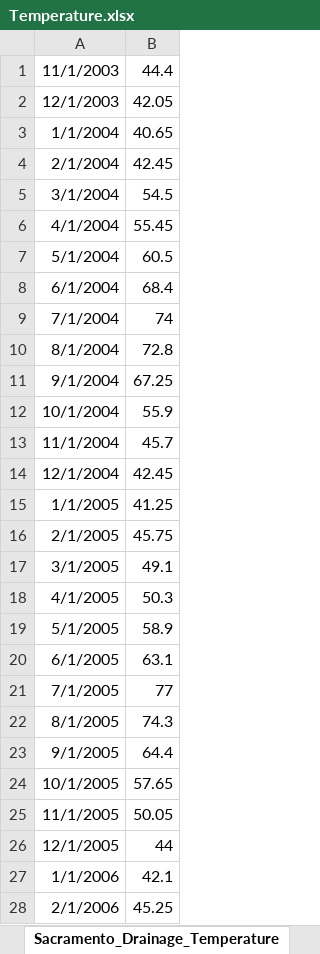
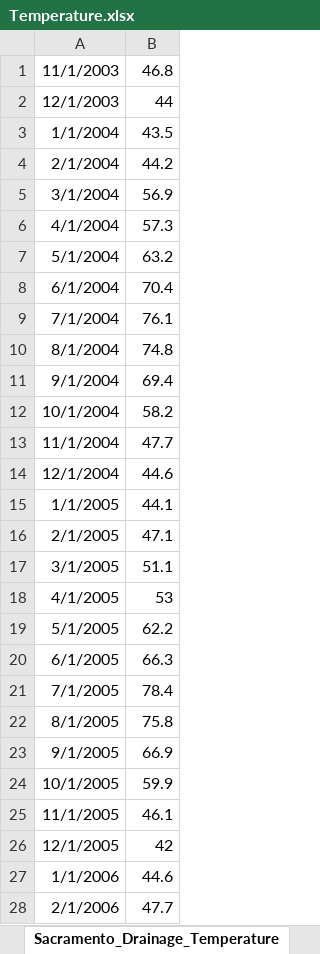
Before and after one commit to armeentaeb/WRR-Reservoir, an Excel workbook: Data/Covariates/Temperature.xlsx, sheet Sacramento_Drainage_Temperature, drawn as a sheet; only a part is shown; values as stored, in another font and other column widths than the file's, no borders; the diff covers the shown part only; the diff names each change by its address in the sheet, - before the commit and + after, or states it on an @@ line.

```diff
--- a/Data/Covariates/Temperature.xlsx (sheet Sacramento_Drainage_Temperature)
+++ b/Data/Covariates/Temperature.xlsx (sheet Sacramento_Drainage_Temperature)
-B1: 44.4
+B1: 46.8
-B2: 42.05
+B2: 44
-B3: 40.65
+B3: 43.5
-B4: 42.45
+B4: 44.2
-B5: 54.5
+B5: 56.9
-B6: 55.45
+B6: 57.3
-B7: 60.5
+B7: 63.2
-B8: 68.4
+B8: 70.4
-B9: 74
+B9: 76.1
-B10: 72.8
+B10: 74.8
-B11: 67.25
+B11: 69.4
-B12: 55.9
+B12: 58.2
-B13: 45.7
+B13: 47.7
-B14: 42.45
+B14: 44.6
-B15: 41.25
+B15: 44.1
-B16: 45.75
+B16: 47.1
-B17: 49.1
+B17: 51.1
-B18: 50.3
+B18: 53
-B19: 58.9
+B19: 62.2
-B20: 63.1
+B20: 66.3
-B21: 77
+B21: 78.4
-B22: 74.3
+B22: 75.8
-B23: 64.4
+B23: 66.9
-B24: 57.65
+B24: 59.9
-B25: 50.05
+B25: 46.1
-B26: 44
+B26: 42
-B27: 42.1
+B27: 44.6
-B28: 45.25
+B28: 47.7
```
Also changed, not shown: 92 edited cells elsewhere in this sheet, 44 other files.
